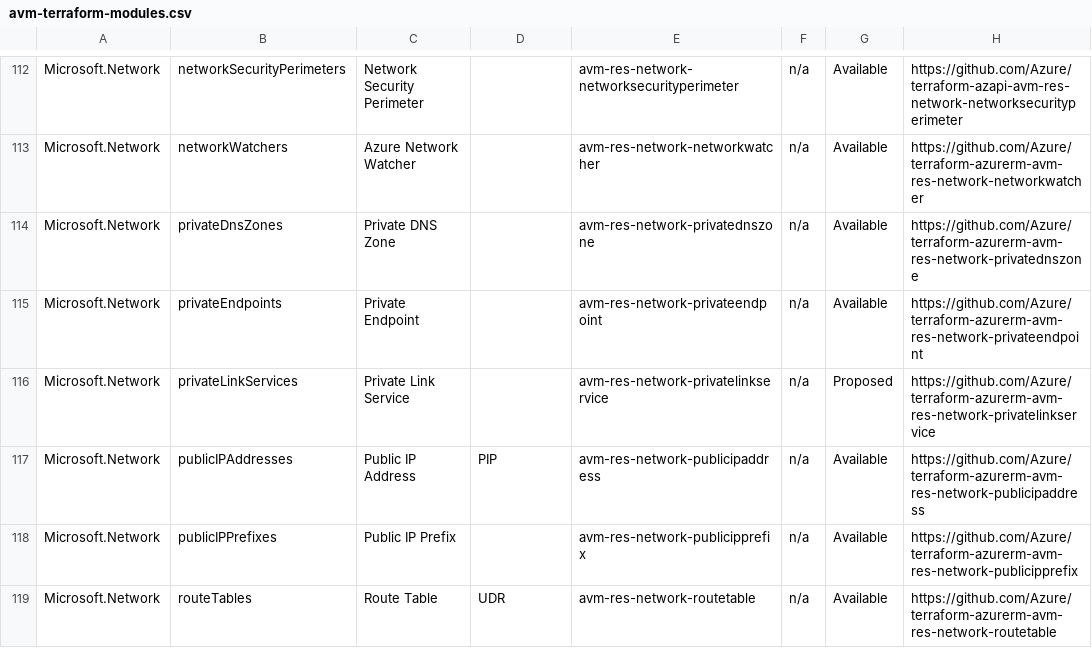
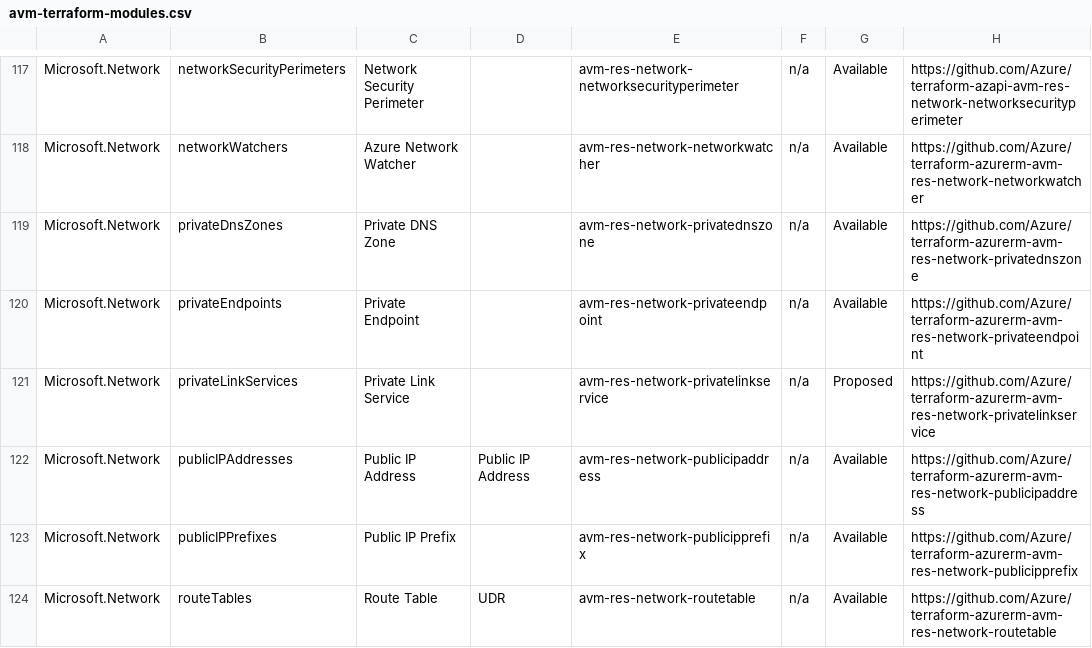
Before and after one commit to jonathan-vella/apex-vnext, a CSV file: .github/data/avm-terraform-modules.csv, drawn as a sheet; only a part is shown, gaps mark what is left out; addresses are those after the commit; the diff covers the shown part only; the diff names each change by its address in the sheet, - before the commit and + after, or states it on an @@ line.

```diff
--- a/.github/data/avm-terraform-modules.csv
+++ b/.github/data/avm-terraform-modules.csv
-D122: PIP
+D122: Public IP Address
```
Also changed, not shown: 5 added rows and 12 edited cells elsewhere in this file, .github/data/avm-bicep-modules.csv, 2 other files.
